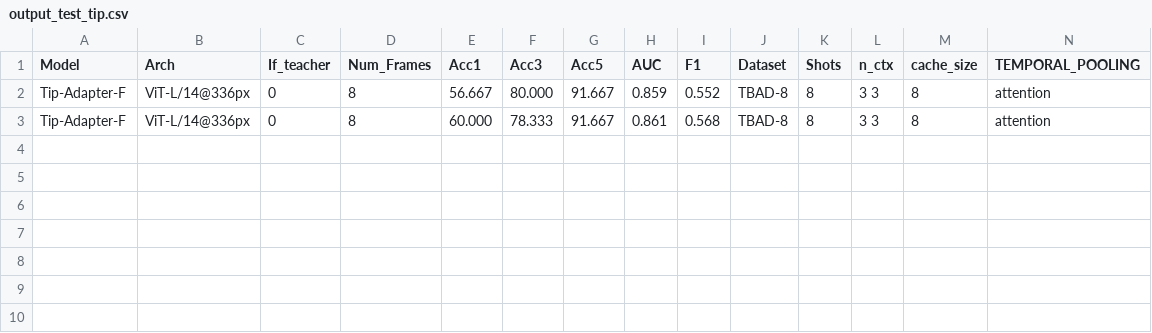
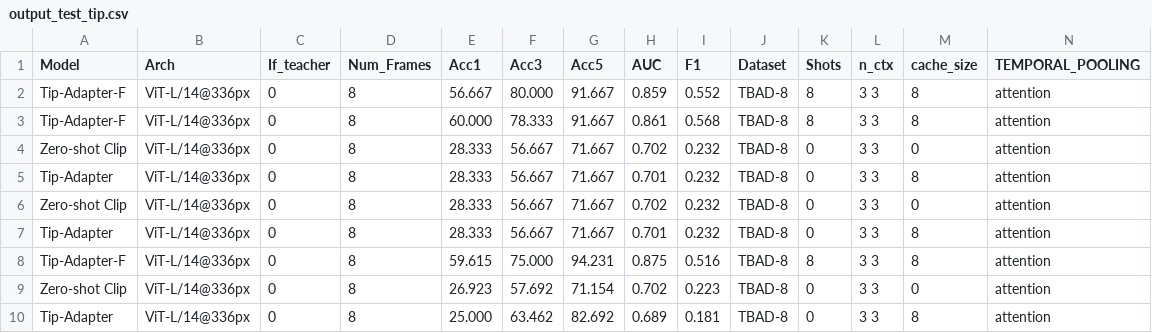
Before and after one commit to gexiaoxiao7/TBA_Clip_Net, a CSV file: output_test_tip.csv, drawn as a sheet; the diff names each change by its address in the sheet, - before the commit and + after, or states it on an @@ line.

```diff
--- a/output_test_tip.csv
+++ b/output_test_tip.csv
+row 4: Zero-shot Clip | ViT-L/14@336px | 0 | 8 | 28.333 | 56.667 | 71.667 | 0.702 | 0.232 | TBAD-8 | 0 | 3 3 | 0 | attention
+row 5: Tip-Adapter | ViT-L/14@336px | 0 | 8 | 28.333 | 56.667 | 71.667 | 0.701 | 0.232 | TBAD-8 | 0 | 3 3 | 8 | attention
+row 6: Zero-shot Clip | ViT-L/14@336px | 0 | 8 | 28.333 | 56.667 | 71.667 | 0.702 | 0.232 | TBAD-8 | 0 | 3 3 | 0 | attention
+row 7: Tip-Adapter | ViT-L/14@336px | 0 | 8 | 28.333 | 56.667 | 71.667 | 0.701 | 0.232 | TBAD-8 | 0 | 3 3 | 8 | attention
+row 8: Tip-Adapter-F | ViT-L/14@336px | 0 | 8 | 59.615 | 75.000 | 94.231 | 0.875 | 0.516 | TBAD-8 | 8 | 3 3 | 8 | attention
+row 9: Zero-shot Clip | ViT-L/14@336px | 0 | 8 | 26.923 | 57.692 | 71.154 | 0.702 | 0.223 | TBAD-8 | 0 | 3 3 | 0 | attention
+row 10: Tip-Adapter | ViT-L/14@336px | 0 | 8 | 25.000 | 63.462 | 82.692 | 0.689 | 0.181 | TBAD-8 | 0 | 3 3 | 8 | attention
```
Also changed, not shown: 13 other files.
